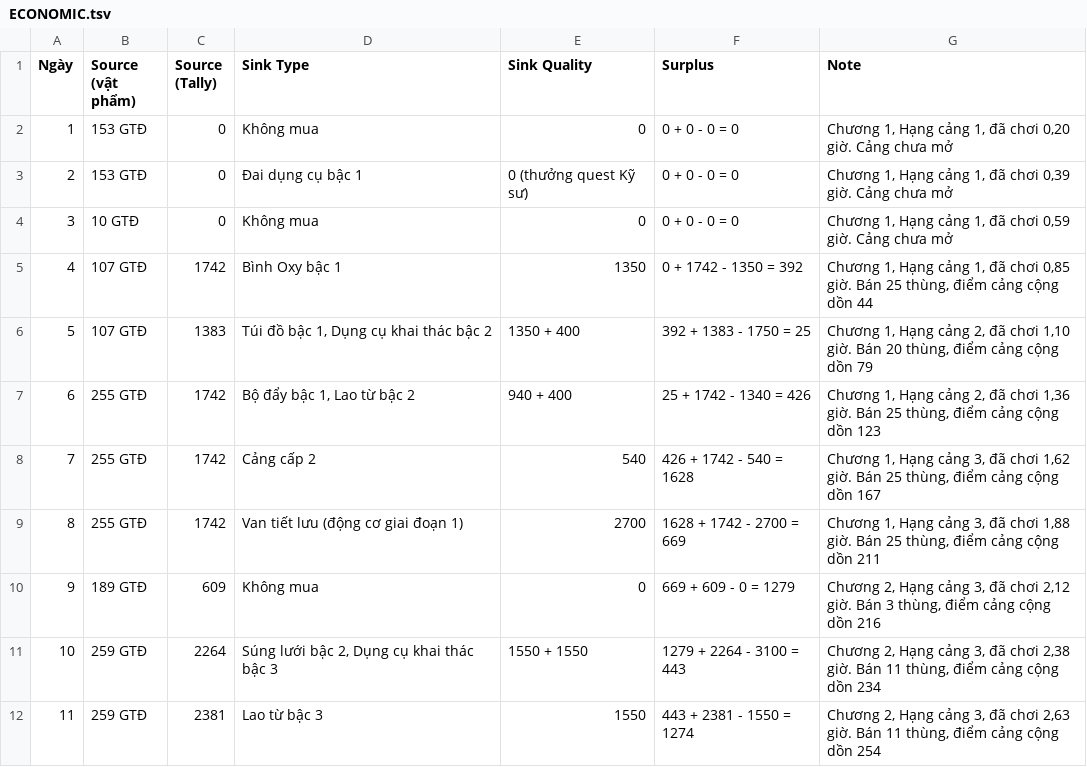
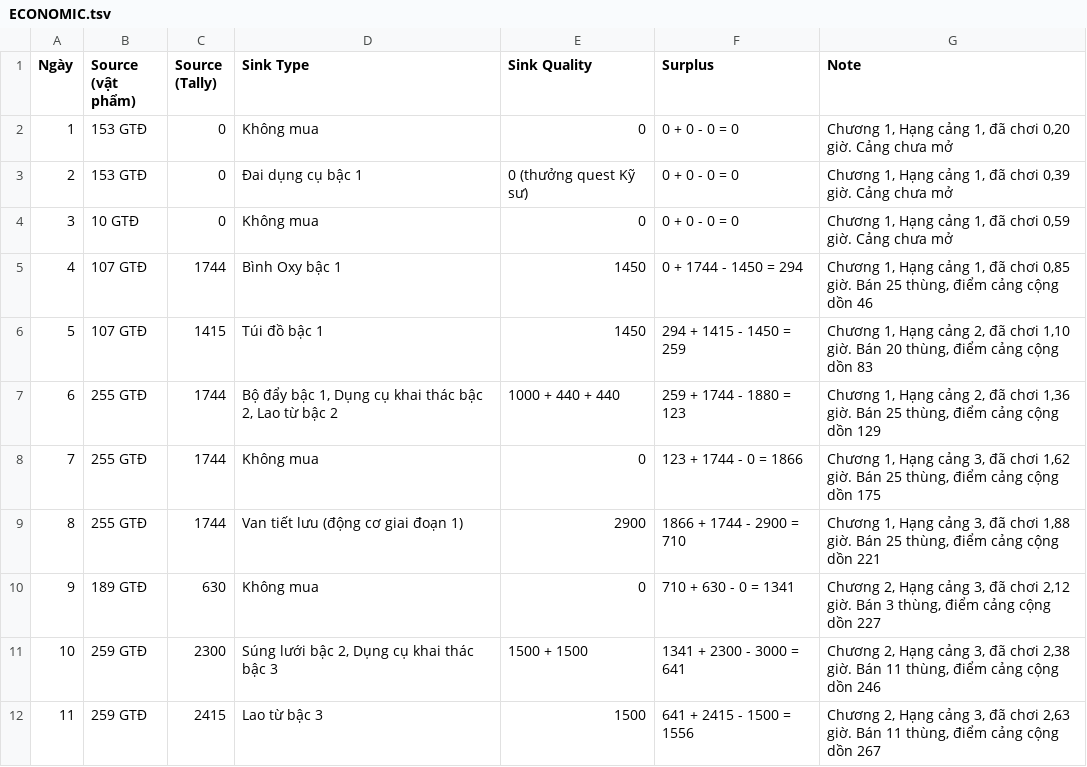
Before and after one commit to huycv18/DATN-SP27, a TSV file: projects/game-moi/gdd/sheet/ECONOMIC.tsv, drawn as a sheet; only a part is shown; the diff covers the shown part only.

```diff
--- a/projects/game-moi/gdd/sheet/ECONOMIC.tsv
+++ b/projects/game-moi/gdd/sheet/ECONOMIC.tsv
@@ -4,9 +4,9 @@ Ngày	Source (vật phẩm)	Source (Tally)	Sink Type	Sink Quality	Surplus	Note
 3	10 GTĐ	0	Không mua	0	0 + 0 - 0 = 0	Chương 1, Hạng cảng 1, đã chơi 0,59 giờ. Cảng chưa mở
-4	107 GTĐ	1742	Bình Oxy bậc 1	1350	0 + 1742 - 1350 = 392	Chương 1, Hạng cảng 1, đã chơi 0,85 giờ. Bán 25 thùng, điểm cảng cộng dồn 44
-5	107 GTĐ	1383	Túi đồ bậc 1, Dụng cụ khai thác bậc 2	1350 + 400	392 + 1383 - 1750 = 25	Chương 1, Hạng cảng 2, đã chơi 1,10 giờ. Bán 20 thùng, điểm cảng cộng dồn 79
-6	255 GTĐ	1742	Bộ đẩy bậc 1, Lao từ bậc 2	940 + 400	25 + 1742 - 1340 = 426	Chương 1, Hạng cảng 2, đã chơi 1,36 giờ. Bán 25 thùng, điểm cảng cộng dồn 123
-7	255 GTĐ	1742	Cảng cấp 2	540	426 + 1742 - 540 = 1628	Chương 1, Hạng cảng 3, đã chơi 1,62 giờ. Bán 25 thùng, điểm cảng cộng dồn 167
-8	255 GTĐ	1742	Van tiết lưu (động cơ giai đoạn 1)	2700	1628 + 1742 - 2700 = 669	Chương 1, Hạng cảng 3, đã chơi 1,88 giờ. Bán 25 thùng, điểm cảng cộng dồn 211
-9	189 GTĐ	609	Không mua	0	669 + 609 - 0 = 1279	Chương 2, Hạng cảng 3, đã chơi 2,12 giờ. Bán 3 thùng, điểm cảng cộng dồn 216
-10	259 GTĐ	2264	Súng lưới bậc 2, Dụng cụ khai thác bậc 3	1550 + 1550	1279 + 2264 - 3100 = 443	Chương 2, Hạng cảng 3, đã chơi 2,38 giờ. Bán 11 thùng, điểm cảng cộng dồn 234
-11	259 GTĐ	2381	Lao từ bậc 3	1550	443 + 2381 - 1550 = 1274	Chương 2, Hạng cảng 3, đã chơi 2,63 giờ. Bán 11 thùng, điểm cảng cộng dồn 254
+4	107 GTĐ	1744	Bình Oxy bậc 1	1450	0 + 1744 - 1450 = 294	Chương 1, Hạng cảng 1, đã chơi 0,85 giờ. Bán 25 thùng, điểm cảng cộng dồn 46
+5	107 GTĐ	1415	Túi đồ bậc 1	1450	294 + 1415 - 1450 = 259	Chương 1, Hạng cảng 2, đã chơi 1,10 giờ. Bán 20 thùng, điểm cảng cộng dồn 83
+6	255 GTĐ	1744	Bộ đẩy bậc 1, Dụng cụ khai thác bậc 2, Lao từ bậc 2	1000 + 440 + 440	259 + 1744 - 1880 = 123	Chương 1, Hạng cảng 2, đã chơi 1,36 giờ. Bán 25 thùng, điểm cảng cộng dồn 129
+7	255 GTĐ	1744	Không mua	0	123 + 1744 - 0 = 1866	Chương 1, Hạng cảng 3, đã chơi 1,62 giờ. Bán 25 thùng, điểm cảng cộng dồn 175
+8	255 GTĐ	1744	Van tiết lưu (động cơ giai đoạn 1)	2900	1866 + 1744 - 2900 = 710	Chương 1, Hạng cảng 3, đã chơi 1,88 giờ. Bán 25 thùng, điểm cảng cộng dồn 221
+9	189 GTĐ	630	Không mua	0	710 + 630 - 0 = 1341	Chương 2, Hạng cảng 3, đã chơi 2,12 giờ. Bán 3 thùng, điểm cảng cộng dồn 227
+10	259 GTĐ	2300	Súng lưới bậc 2, Dụng cụ khai thác bậc 3	1500 + 1500	1341 + 2300 - 3000 = 641	Chương 2, Hạng cảng 3, đã chơi 2,38 giờ. Bán 11 thùng, điểm cảng cộng dồn 246
+11	259 GTĐ	2415	Lao từ bậc 3	1500	641 + 2415 - 1500 = 1556	Chương 2, Hạng cảng 3, đã chơi 2,63 giờ. Bán 11 thùng, điểm cảng cộng dồn 267
```
Also changed, not shown: 157 edited cells elsewhere in this file, projects/game-moi/gdd/sheet/Balance Sheet.tsv, projects/game-moi/gdd/sheet/Customer.tsv, 9 other files.
